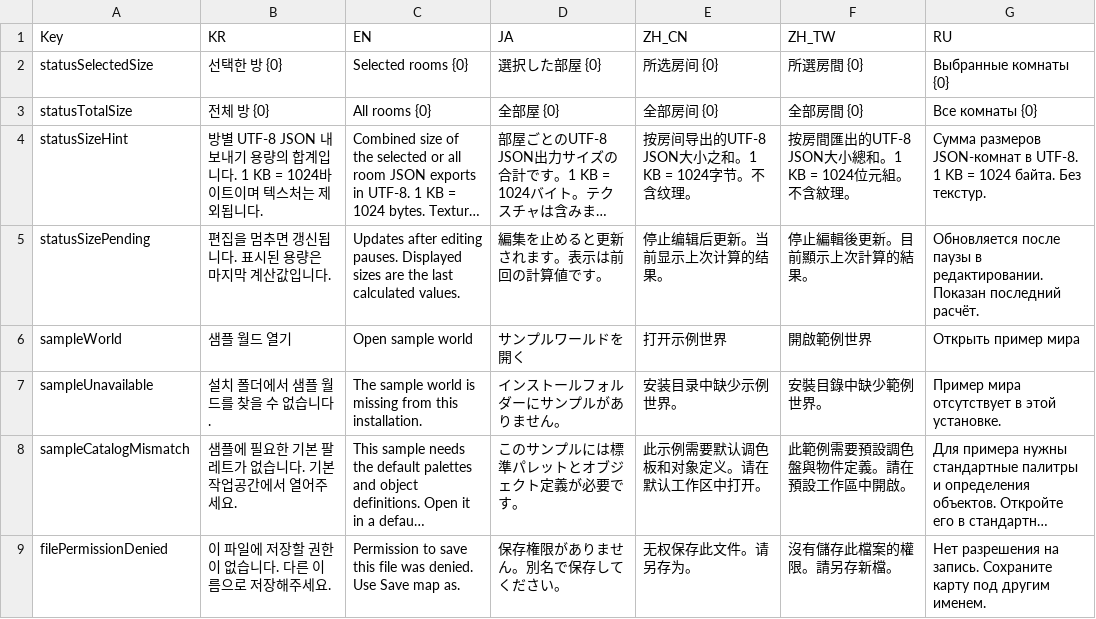
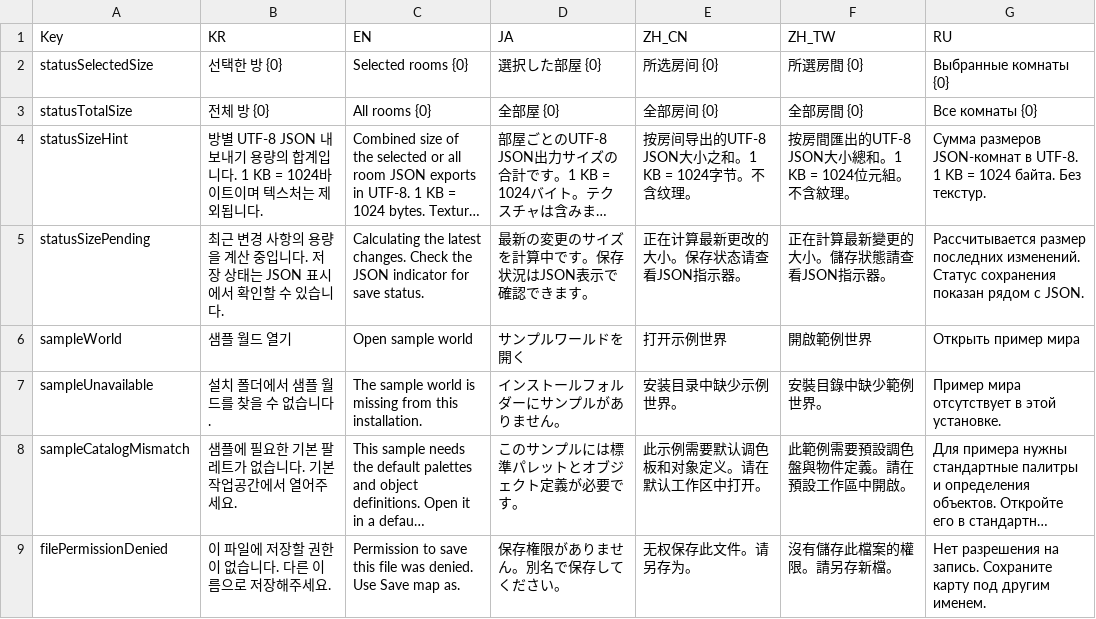
Before and after one commit to LBarimi/metroidvania-studio, a CSV file: metroidvania-studio/localization/MetroidvaniaStudioLocale.csv, drawn as a sheet; only a part is shown; long unchanged cells end in …; the diff names each change by its address in the sheet, - before the commit and + after, or states it on an @@ line.

Commit message:
Update room JSON sizes during painting without waiting for export

```diff
--- a/metroidvania-studio/localization/MetroidvaniaStudioLocale.csv
+++ b/metroidvania-studio/localization/MetroidvaniaStudioLocale.csv
-B5 (KR): 편집을 멈추면 갱신됩니다. 표시된 용량은 마지막 계산값입니다.
+B5 (KR): 최근 변경 사항의 용량을 계산 중입니다. 저장 상태는 JSON 표시에서 확인할 수 있습니다.
-C5 (EN): Updates after editing pauses. Displayed sizes are the last calculated values.
+C5 (EN): Calculating the latest changes. Check the JSON indicator for save status.
-D5 (JA): 編集を止めると更新されます。表示は前回の計算値です。
+D5 (JA): 最新の変更のサイズを計算中です。保存状況はJSON表示で確認できます。
-E5 (ZH_CN): 停止编辑后更新。当前显示上次计算的结果。
+E5 (ZH_CN): 正在计算最新更改的大小。保存状态请查看JSON指示器。
-F5 (ZH_TW): 停止編輯後更新。目前顯示上次計算的結果。
+F5 (ZH_TW): 正在計算最新變更的大小。儲存狀態請查看JSON指示器。
-G5 (RU): Обновляется после паузы в редактировании. Показан последний расчёт.
+G5 (RU): Рассчитывается размер последних изменений. Статус сохранения показан рядом с JSON.
```
Also changed, not shown: 9 other files.
